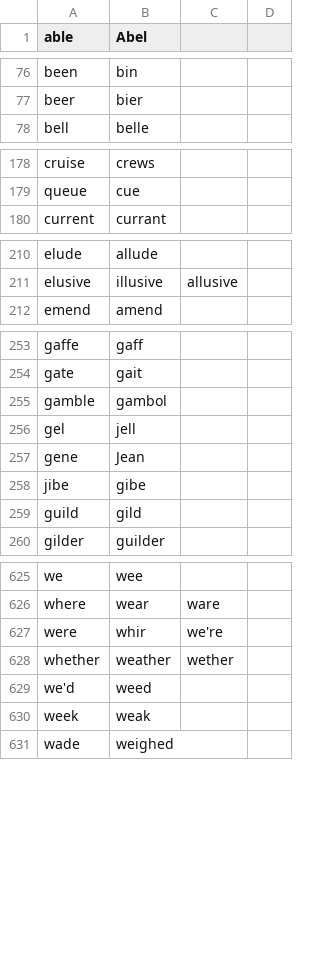
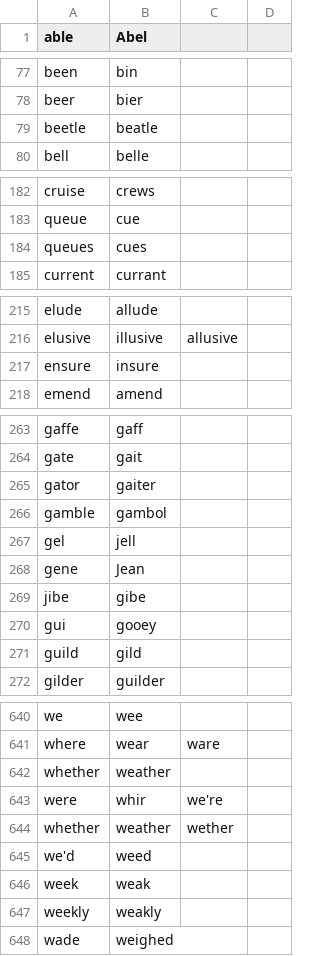
Before and after one commit to talonhub/community, a CSV file: core/homophones/homophones.csv, drawn as a sheet; only a part is shown, gaps mark what is left out; the diff covers the shown part only.

```diff
--- a/core/homophones/homophones.csv
+++ b/core/homophones/homophones.csv
@@ -77,2 +78,3 @@ been,bin
 beer,bier
+beetle,beatle
 bell,belle
@@ -179,2 +183,3 @@ cruise,crews
 queue,cue
+queues,cues
 current,currant
@@ -211,2 +216,3 @@ elude,allude
 elusive,illusive,allusive
+ensure,insure
 emend,amend
@@ -254,2 +264,3 @@ gaffe,gaff
 gate,gait
+gator,gaiter
 gamble,gambol
@@ -258,2 +269,3 @@ gene,Jean
 jibe,gibe
+gui,gooey
 guild,gild
@@ -626,2 +641,3 @@ we,wee
 where,wear,ware
+whether,weather
 were,whir,we're
@@ -630,2 +646,3 @@ we'd,weed
 week,weak
+weekly,weakly
 wade,weighed
```
Also changed, not shown: 12 added rows, 2 removed rows and 2 edited cells elsewhere in this file.
